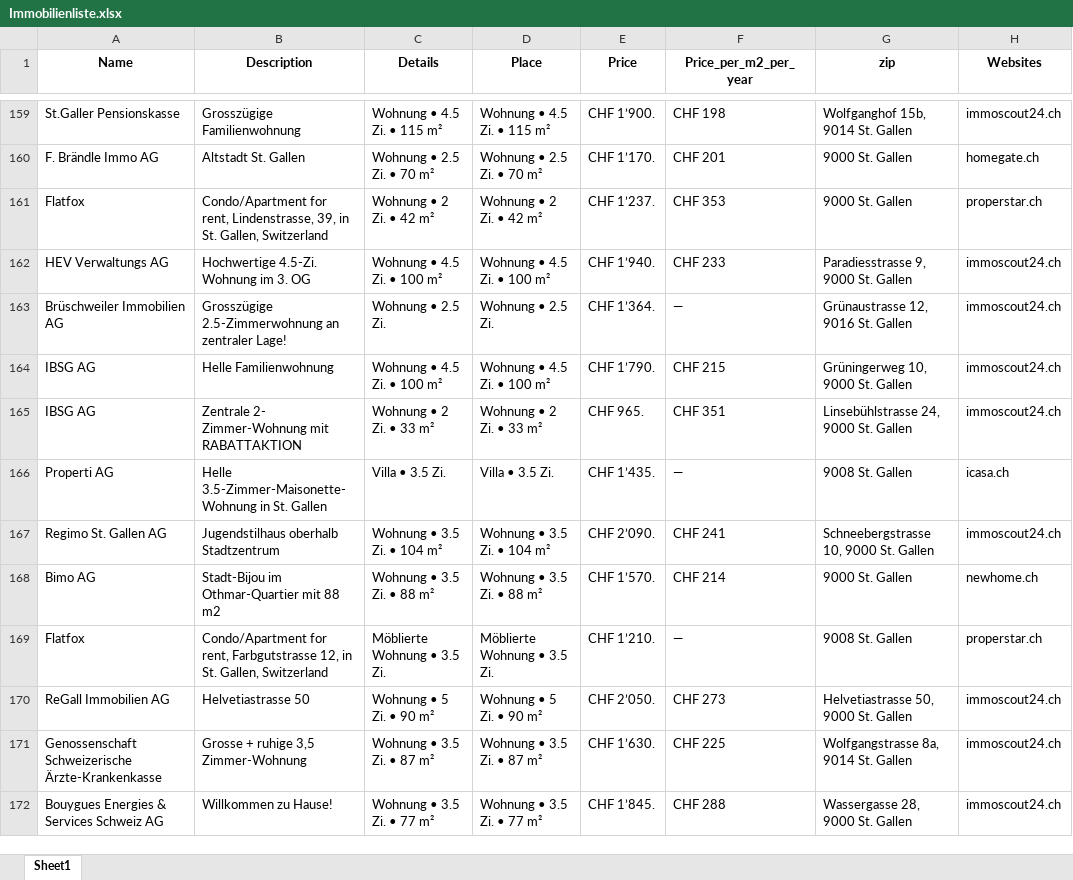
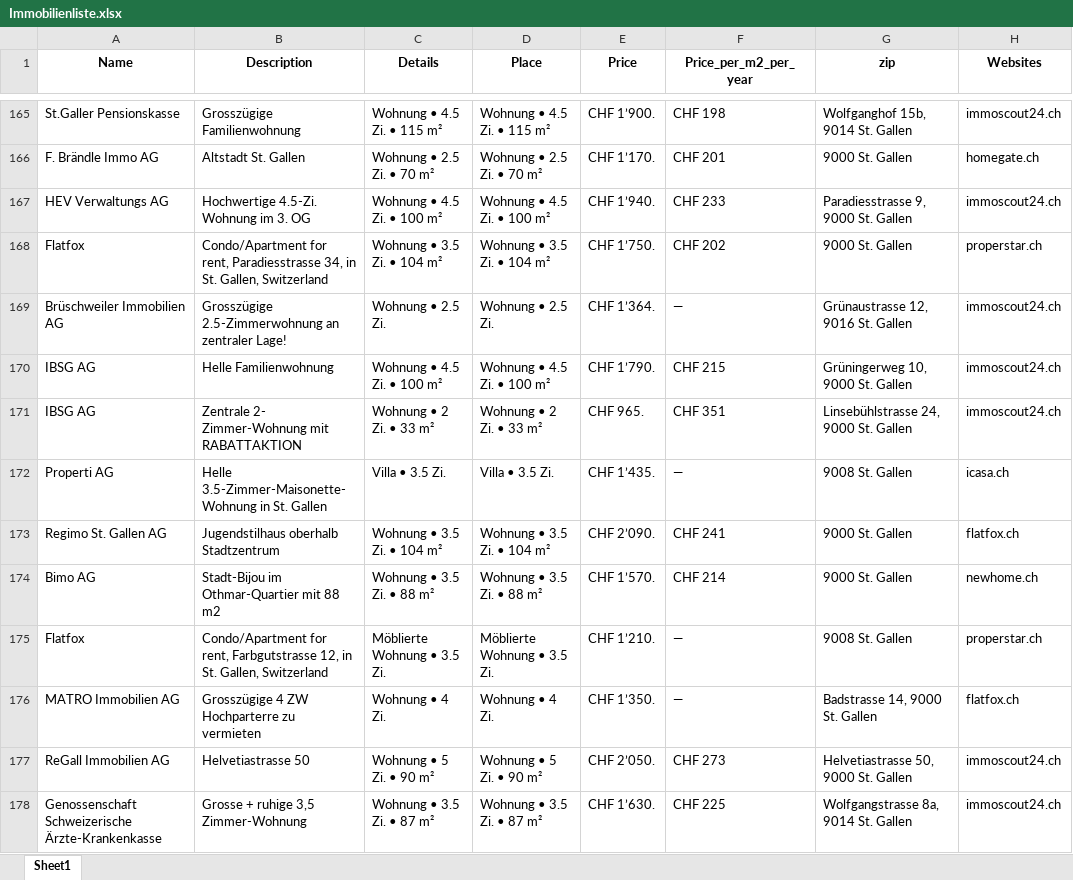
Before and after one commit to lorexzx/CS, an Excel workbook: Immobilienliste.xlsx, sheet Sheet1, drawn as a sheet; only a part is shown, gaps mark what is left out; the shorter side is filled out with more unchanged rows; values as stored, in another font and other column widths than the file's, no borders; removed rows and columns are numbered as before the commit, all else as after; the diff covers the shown part only; the diff names each change by its address in the sheet, - before the commit and + after, or states it on an @@ line.

Commit message:
Updated Immobilienliste via Workflow

```diff
--- a/Immobilienliste.xlsx (sheet Sheet1)
+++ b/Immobilienliste.xlsx (sheet Sheet1)
-row 161: Flatfox | Condo/Apartment for rent, Lindenstrasse, 39, in St. Gallen, Switzerland | Wohnung • 2 Zi. • 42 m² | Wohnung • 2 Zi. • 42 m² | CHF 1’237. | CHF 353 | 9000 St. Gallen | properstar.ch
+row 168: Flatfox | Condo/Apartment for rent, Paradiesstrasse 34, in St. Gallen, Switzerland | Wohnung • 3.5 Zi. • 104 m² | Wohnung • 3.5 Zi. • 104 m² | CHF 1’750. | CHF 202 | 9000 St. Gallen | properstar.ch
-G173 (zip): Schneebergstrasse 10, 9000 St. Gallen
+G173 (zip): 9000 St. Gallen
-H173 (Websites): immoscout24.ch
+H173 (Websites): flatfox.ch
+row 176: MATRO Immobilien AG | Grosszügige 4 ZW Hochparterre zu vermieten | Wohnung • 4 Zi. | Wohnung • 4 Zi. | CHF 1’350. | — | Badstrasse 14, 9000 St. Gallen | flatfox.ch
```
Also changed, not shown: 28 added rows, 29 removed rows and 17 edited cells elsewhere in this sheet.
